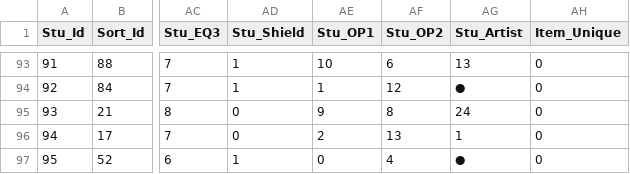
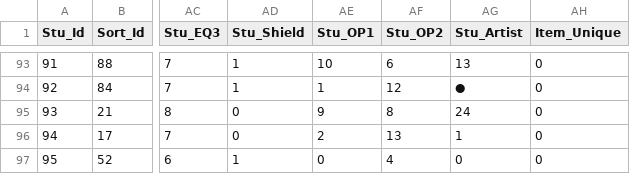
Before and after one commit to d1tn/BlueArchive_Calc, a CSV file: static_debug/csv/Main/00_Students_Data.csv, drawn as a sheet; only a part is shown, gaps mark what is left out; the diff names each change by its address in the sheet, - before the commit and + after, or states it on an @@ line.

```diff
--- a/static_debug/csv/Main/00_Students_Data.csv
+++ b/static_debug/csv/Main/00_Students_Data.csv
-AG97 (Stu_Artist): ●
+AG97 (Stu_Artist): 0
```
